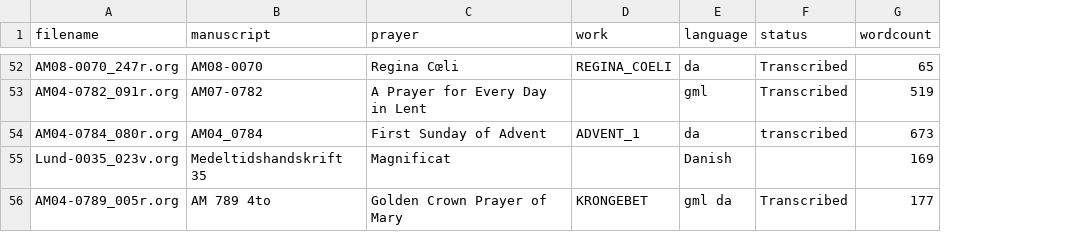
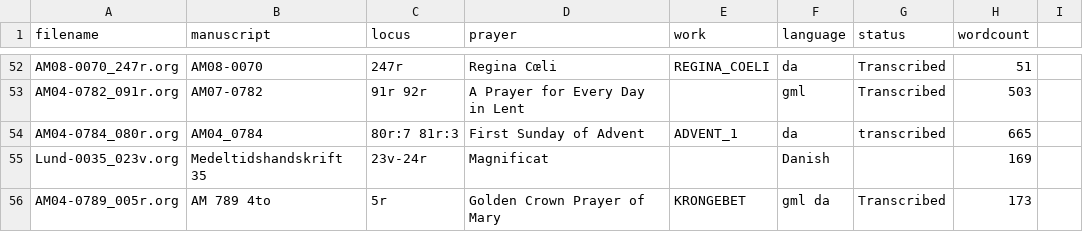
Before and after one commit to bedebok/Data, a CSV file: Prayers/org/Status.csv, drawn as a sheet; only a part is shown, gaps mark what is left out; addresses are those after the commit; the diff covers the shown part only; the diff names each change by its address in the sheet, - before the commit and + after, or states it on an @@ line.

```diff
--- a/Prayers/org/Status.csv
+++ b/Prayers/org/Status.csv
+column C (locus), rows 52-56: 247r | 91r 92r | 80r:7 81r:3 | 23v-24r | 5r
+column I, empty
-H52 (wordcount): 65
+H52 (wordcount): 51
-H53 (wordcount): 519
+H53 (wordcount): 503
-H54 (wordcount): 673
+H54 (wordcount): 665
-H56 (wordcount): 177
+H56 (wordcount): 173
```
Also changed, not shown: 54 edited cells elsewhere in this file, 3 other files.
